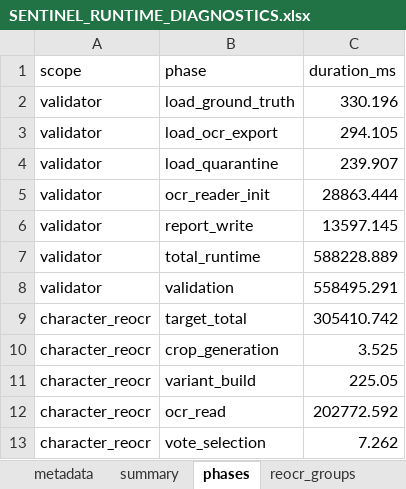
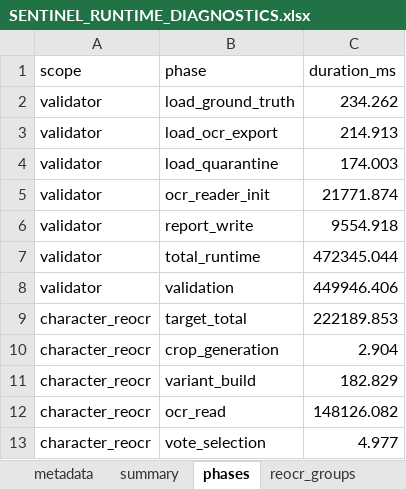
Before and after one commit to bbgitcode-dot/LastWarIntel, an Excel workbook: reports/diagnostics/SENTINEL_RUNTIME_DIAGNOSTICS.xlsx, sheet phases, drawn as a sheet; values as stored, in another font and other column widths than the file's, no borders; the diff names each change by its address in the sheet, - before the commit and + after, or states it on an @@ line.

```diff
--- a/reports/diagnostics/SENTINEL_RUNTIME_DIAGNOSTICS.xlsx (sheet phases)
+++ b/reports/diagnostics/SENTINEL_RUNTIME_DIAGNOSTICS.xlsx (sheet phases)
-C2 (duration_ms): 330.196
+C2 (duration_ms): 234.262
-C3 (duration_ms): 294.105
+C3 (duration_ms): 214.913
-C4 (duration_ms): 239.907
+C4 (duration_ms): 174.003
-C5 (duration_ms): 28863.444
+C5 (duration_ms): 21771.874
-C6 (duration_ms): 13597.145
+C6 (duration_ms): 9554.918
-C7 (duration_ms): 588228.889
+C7 (duration_ms): 472345.044
-C8 (duration_ms): 558495.291
+C8 (duration_ms): 449946.406
-C9 (duration_ms): 305410.742
+C9 (duration_ms): 222189.853
-C10 (duration_ms): 3.525
+C10 (duration_ms): 2.904
-C11 (duration_ms): 225.05
+C11 (duration_ms): 182.829
-C12 (duration_ms): 202772.592
+C12 (duration_ms): 148126.082
-C13 (duration_ms): 7.262
+C13 (duration_ms): 4.977
```
Also changed, not shown: sheet reocr_groups, sheet summary, sheet metadata, reports/executive/SENTINEL_EXECUTIVE_REPORT.xlsx, reports/intelligence/SENTINEL_INTELLIGENCE_REPORT.xlsx, 31 other files.
